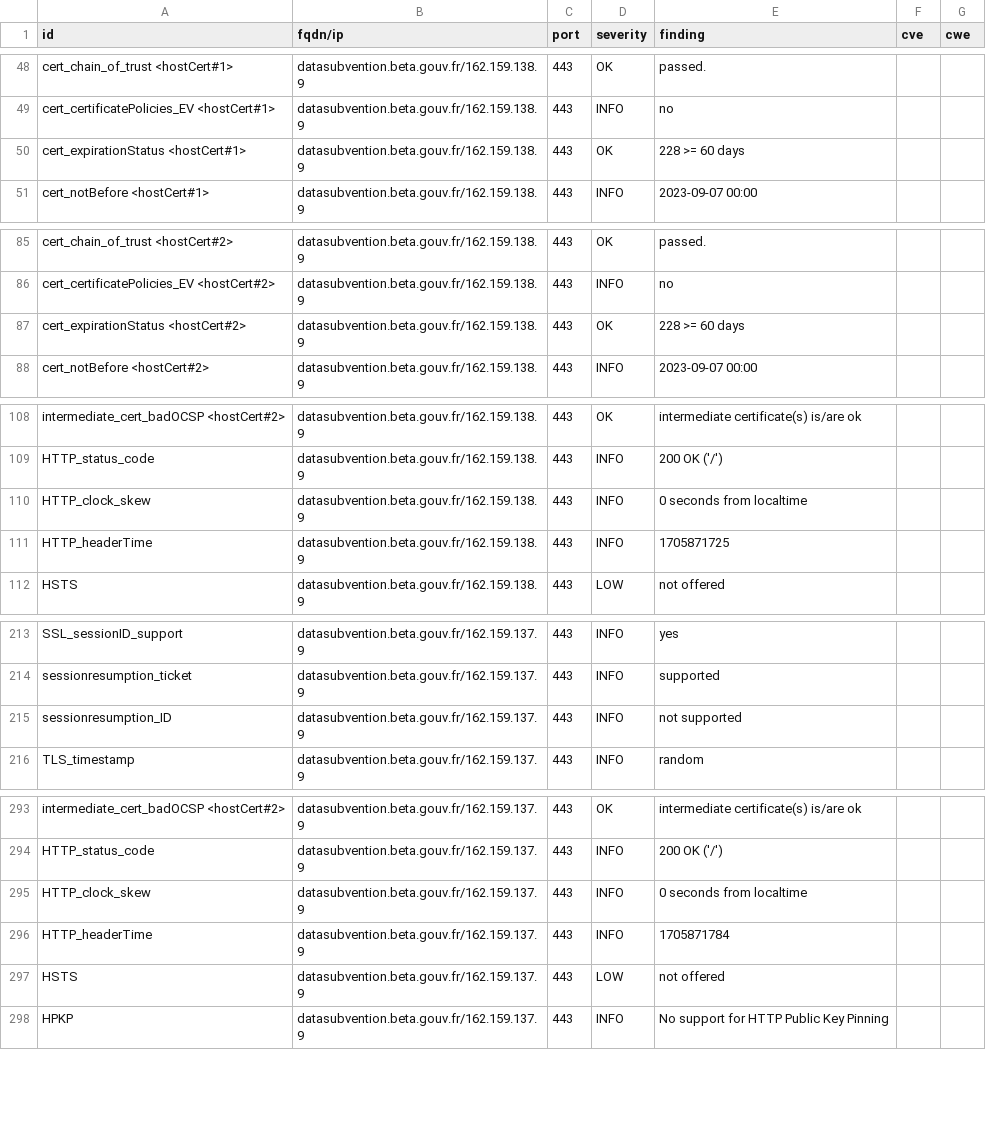
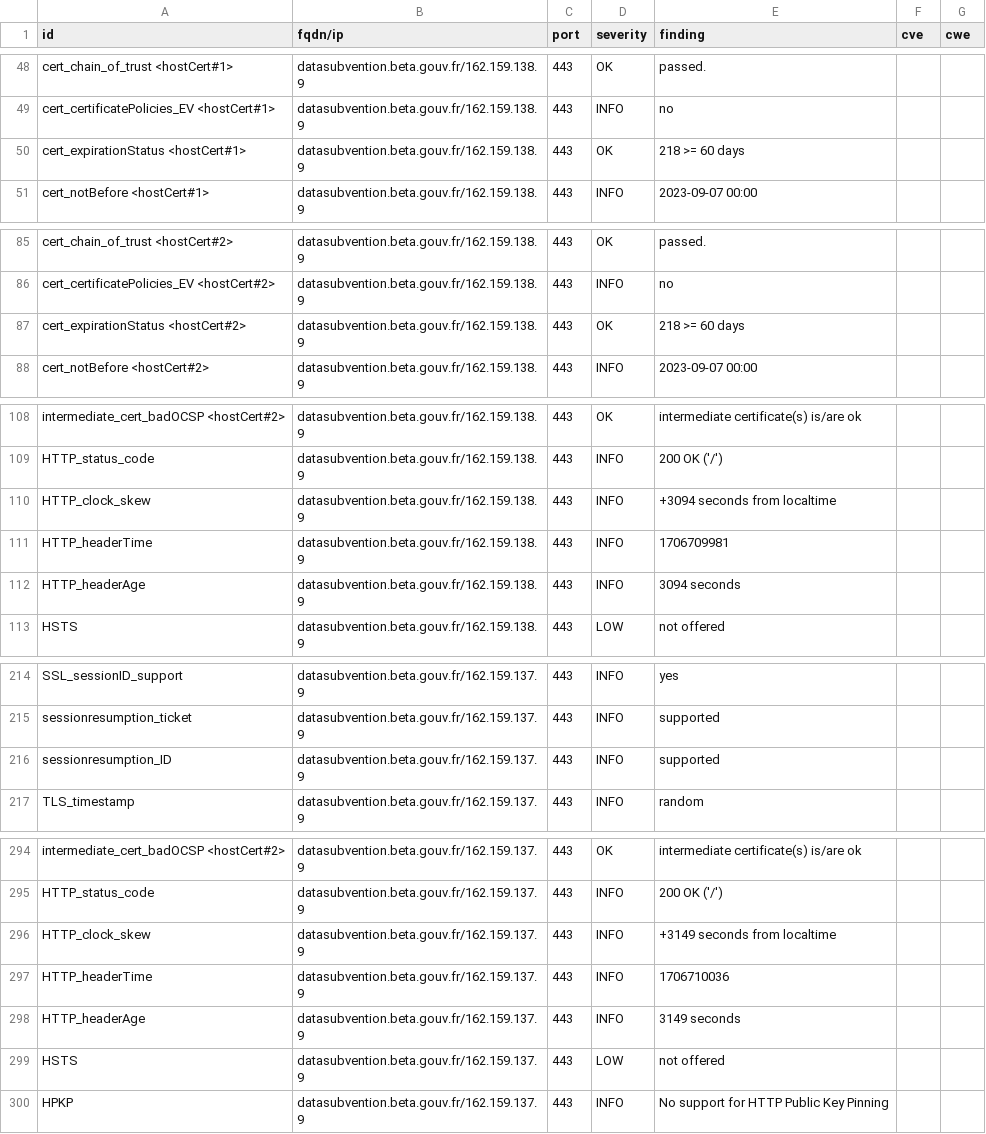
Before and after one commit to pmallein/dashlord, a CSV file: results/aHR0cHM6Ly9kYXRhc3VidmVudGlvbi5iZXRhLmdvdXYuZnI=/testssl.csv, drawn as a sheet; only a part is shown, gaps mark what is left out; the diff covers the shown part only.

Commit message:
update: https://datasubvention.beta.gouv.fr

```diff
--- a/results/aHR0cHM6Ly9kYXRhc3VidmVudGlvbi5iZXRhLmdvdXYuZnI=/testssl.csv
+++ b/results/aHR0cHM6Ly9kYXRhc3VidmVudGlvbi5iZXRhLmdvdXYuZnI=/testssl.csv
@@ -49,3 +49,3 @@
 "cert_certificatePolicies_EV <hostCert#1>","datasubvention.beta.gouv.fr/162.159.138.9","443","INFO","no","",""
-"cert_expirationStatus <hostCert#1>","datasubvention.beta.gouv.fr/162.159.138.9","443","OK","228 >= 60 days","",""
+"cert_expirationStatus <hostCert#1>","datasubvention.beta.gouv.fr/162.159.138.9","443","OK","218 >= 60 days","",""
 "cert_notBefore <hostCert#1>","datasubvention.beta.gouv.fr/162.159.138.9","443","INFO","2023-09-07 00:00","",""
@@ -86,3 +86,3 @@
 "cert_certificatePolicies_EV <hostCert#2>","datasubvention.beta.gouv.fr/162.159.138.9","443","INFO","no","",""
-"cert_expirationStatus <hostCert#2>","datasubvention.beta.gouv.fr/162.159.138.9","443","OK","228 >= 60 days","",""
+"cert_expirationStatus <hostCert#2>","datasubvention.beta.gouv.fr/162.159.138.9","443","OK","218 >= 60 days","",""
 "cert_notBefore <hostCert#2>","datasubvention.beta.gouv.fr/162.159.138.9","443","INFO","2023-09-07 00:00","",""
@@ -109,4 +109,5 @@
 "HTTP_status_code","datasubvention.beta.gouv.fr/162.159.138.9","443","INFO","200 OK ('/')","",""
-"HTTP_clock_skew","datasubvention.beta.gouv.fr/162.159.138.9","443","INFO","0 seconds from localtime","",""
-"HTTP_headerTime","datasubvention.beta.gouv.fr/162.159.138.9","443","INFO","1705871725","",""
+"HTTP_clock_skew","datasubvention.beta.gouv.fr/162.159.138.9","443","INFO","+3094 seconds from localtime","",""
+"HTTP_headerTime","datasubvention.beta.gouv.fr/162.159.138.9","443","INFO","1706709981","",""
+"HTTP_headerAge","datasubvention.beta.gouv.fr/162.159.138.9","443","INFO","3094 seconds","",""
 "HSTS","datasubvention.beta.gouv.fr/162.159.138.9","443","LOW","not offered","",""
@@ -214,3 +215,3 @@
 "sessionresumption_ticket","datasubvention.beta.gouv.fr/162.159.137.9","443","INFO","supported","",""
-"sessionresumption_ID","datasubvention.beta.gouv.fr/162.159.137.9","443","INFO","not supported","",""
+"sessionresumption_ID","datasubvention.beta.gouv.fr/162.159.137.9","443","INFO","supported","",""
 "TLS_timestamp","datasubvention.beta.gouv.fr/162.159.137.9","443","INFO","random","",""
@@ -294,4 +295,5 @@
 "HTTP_status_code","datasubvention.beta.gouv.fr/162.159.137.9","443","INFO","200 OK ('/')","",""
-"HTTP_clock_skew","datasubvention.beta.gouv.fr/162.159.137.9","443","INFO","0 seconds from localtime","",""
-"HTTP_headerTime","datasubvention.beta.gouv.fr/162.159.137.9","443","INFO","1705871784","",""
+"HTTP_clock_skew","datasubvention.beta.gouv.fr/162.159.137.9","443","INFO","+3149 seconds from localtime","",""
+"HTTP_headerTime","datasubvention.beta.gouv.fr/162.159.137.9","443","INFO","1706710036","",""
+"HTTP_headerAge","datasubvention.beta.gouv.fr/162.159.137.9","443","INFO","3149 seconds","",""
 "HSTS","datasubvention.beta.gouv.fr/162.159.137.9","443","LOW","not offered","",""
```
Also changed, not shown: 2 edited cells elsewhere in this file, 17 other files.
